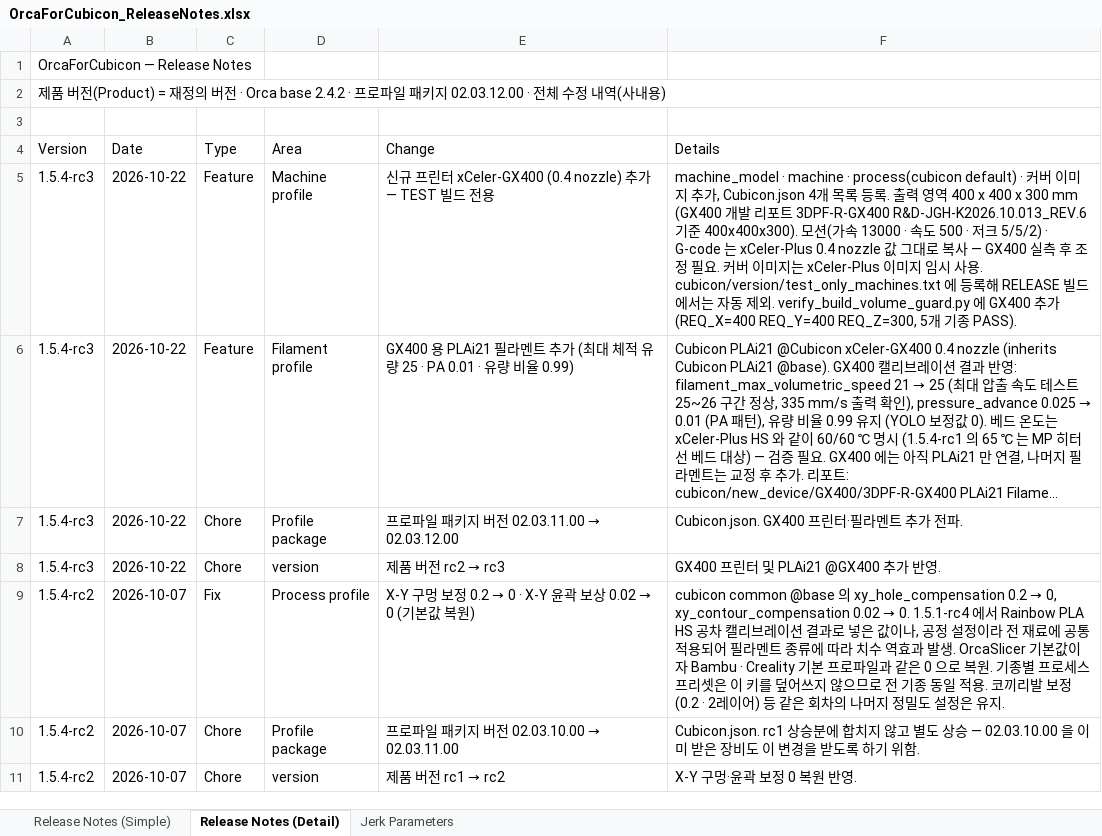
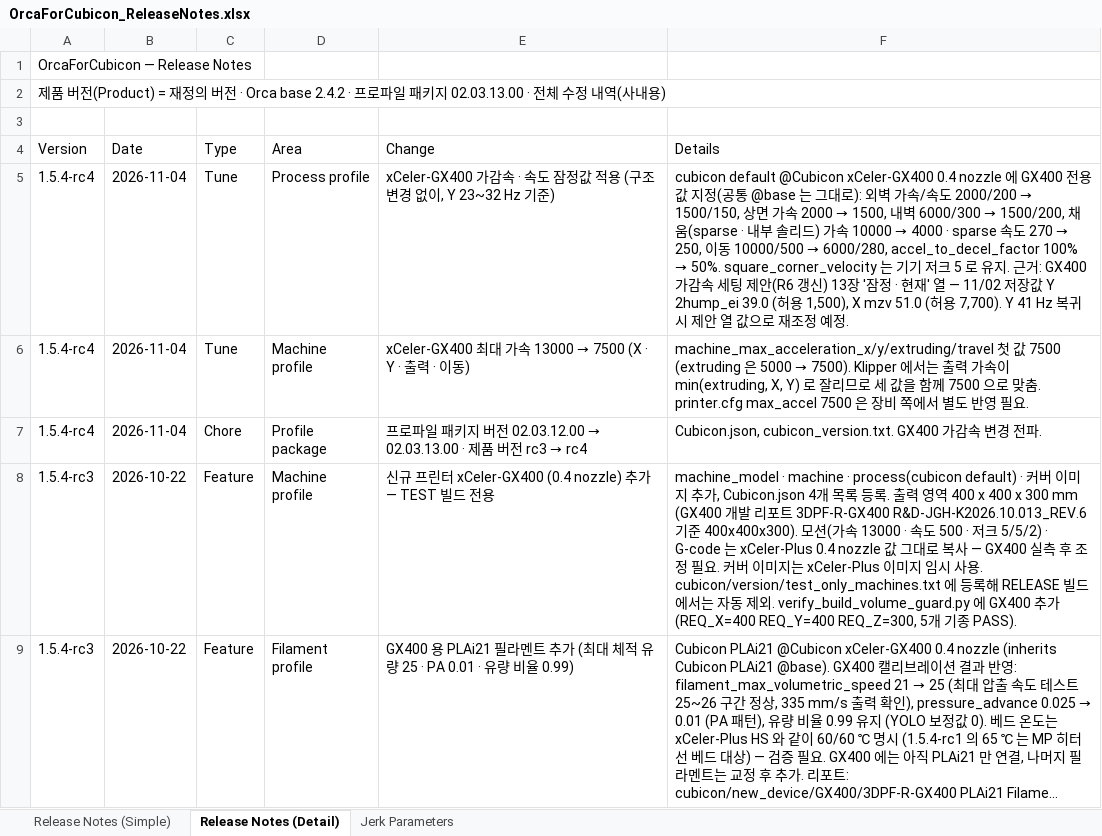
Before and after one commit to Hyvision/OrcaForCubicon, an Excel workbook: cubicon/doc/OrcaForCubicon_ReleaseNotes.xlsx, sheet Release Notes (Detail), drawn as a sheet; only a part is shown; the shorter side is filled out with more unchanged rows; long unchanged cells end in …; values as stored, in another font and other column widths than the file's, no cell formats; the diff names each change by its address in the sheet, - before the commit and + after, or states it on an @@ line.

```diff
--- a/cubicon/doc/OrcaForCubicon_ReleaseNotes.xlsx (sheet Release Notes (Detail))
+++ b/cubicon/doc/OrcaForCubicon_ReleaseNotes.xlsx (sheet Release Notes (Detail))
-A2 (Version): …패키지 02.03.12.00 · 전체…
+A2 (Version): …패키지 02.03.13.00 · 전체…
+row 5: 1.5.4-rc4 | 2026-11-04 | Tune | Process profile | xCeler-GX400 가감속 · 속도 잠정값 적용 (구조 변경 없이, Y 23~32 Hz 기준) | cubicon default @Cubicon xCeler-GX400 0.4 nozzle 에 GX400 전용 값 지정(공통 @base 는 그대로): 외벽 가속/속도 2000/200 → 1500/150, 상면 가속 2000 → 1500, 내벽 6000/300 → 1500/200, 채움(sparse · 내부 솔리드) 가속 10000 → 4000 · sparse 속도 270 → 250, 이동 10000/500 → 6000/280, accel_to_decel_factor 100% → 50%. square_corner_velocity 는 기기 저크 5 로 유지. 근거: GX400 가감속 세팅 제안(R6 갱신) 13장 '잠정 · 현재' 열 — 11/02 저장값 Y 2hump_ei 39.0 (허용 1,500), X mzv 51.0 (허용 7,700). Y 41 Hz 복귀 시 제안 열 값으로 재조정 예정.
+row 6: 1.5.4-rc4 | 2026-11-04 | Tune | Machine profile | xCeler-GX400 최대 가속 13000 → 7500 (X · Y · 출력 · 이동) | machine_max_acceleration_x/y/extruding/travel 첫 값 7500 (extruding 은 5000 → 7500). Klipper 에서는 출력 가속이 min(extruding, X, Y) 로 잘리므로 세 값을 함께 7500 으로 맞춤. printer.cfg max_accel 7500 은 장비 쪽에서 별도 반영 필요.
+row 7: 1.5.4-rc4 | 2026-11-04 | Chore | Profile package | 프로파일 패키지 버전 02.03.12.00 → 02.03.13.00 · 제품 버전 rc3 → rc4 | Cubicon.json, cubicon_version.txt. GX400 가감속 변경 전파.
```
Also changed, not shown: cell formats, 4 other files.
